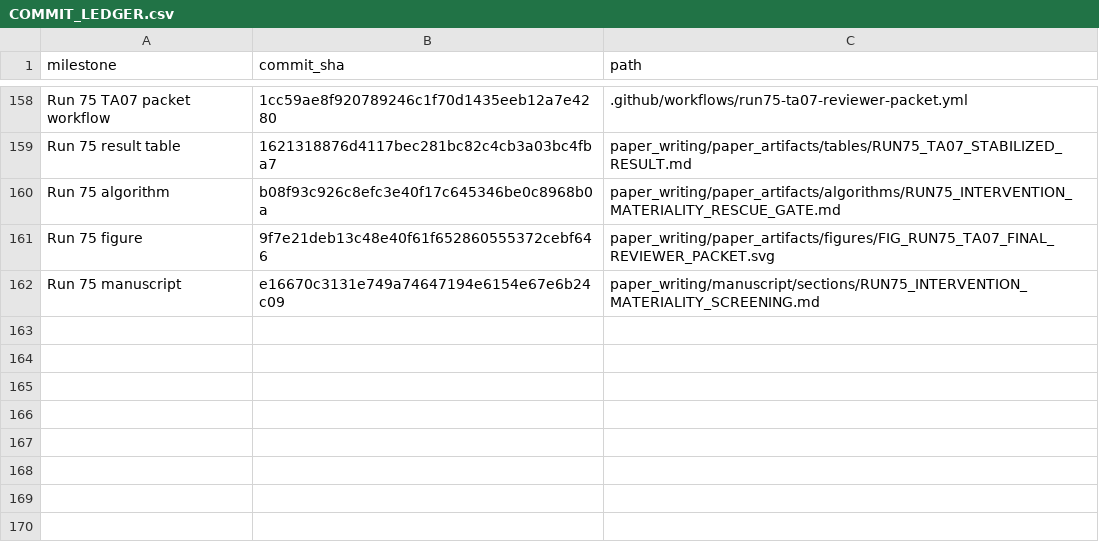
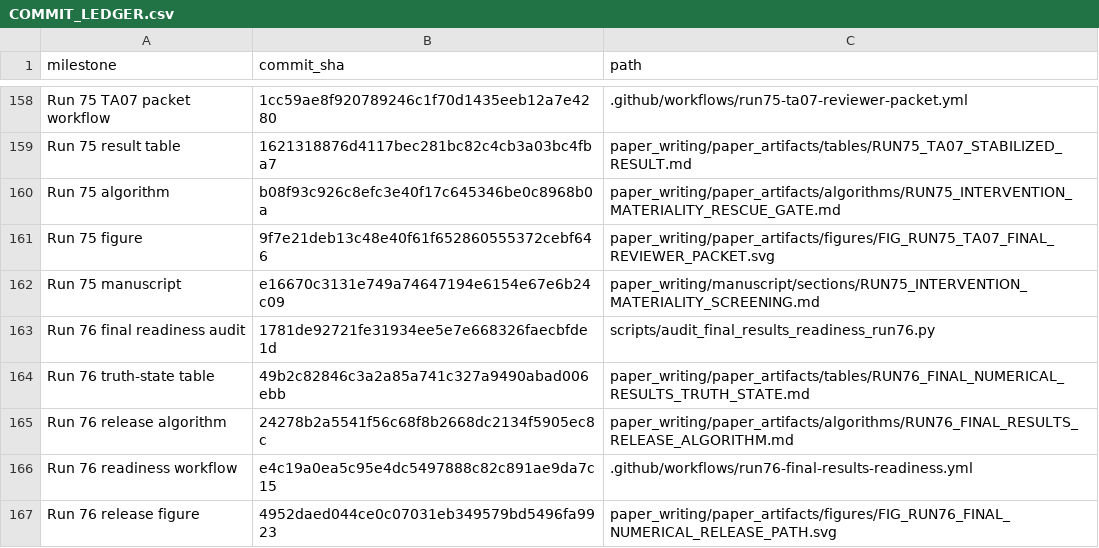
Before and after one commit to Arithmetic-Power-Geometry/Augmented-Reality-Systematic-Review, a CSV file: paper_writing/COMMIT_LEDGER.csv, drawn as a sheet; only a part is shown, gaps mark what is left out.

Commit message:
Append Run 76 commit ledger

```diff
--- a/paper_writing/COMMIT_LEDGER.csv
+++ b/paper_writing/COMMIT_LEDGER.csv
@@ -162 +162,6 @@ milestone,commit_sha,path
 "Run 75 manuscript",e16670c3131e749a74647194e6154e67e6b24c09,paper_writing/manuscript/sections/RUN75_INTERVENTION_MATERIALITY_SCREENING.md
+"Run 76 final readiness audit",1781de92721fe31934ee5e7e668326faecbfde1d,scripts/audit_final_results_readiness_run76.py
+"Run 76 truth-state table",49b2c82846c3a2a85a741c327a9490abad006ebb,paper_writing/paper_artifacts/tables/RUN76_FINAL_NUMERICAL_RESULTS_TRUTH_STATE.md
+"Run 76 release algorithm",24278b2a5541f56c68f8b2668dc2134f5905ec8c,paper_writing/paper_artifacts/algorithms/RUN76_FINAL_RESULTS_RELEASE_ALGORITHM.md
+"Run 76 readiness workflow",e4c19a0ea5c95e4dc5497888c82c891ae9da7c15,.github/workflows/run76-final-results-readiness.yml
+"Run 76 release figure",4952daed044ce0c07031eb349579bd5496fa9923,paper_writing/paper_artifacts/figures/FIG_RUN76_FINAL_NUMERICAL_RELEASE_PATH.svg
```
